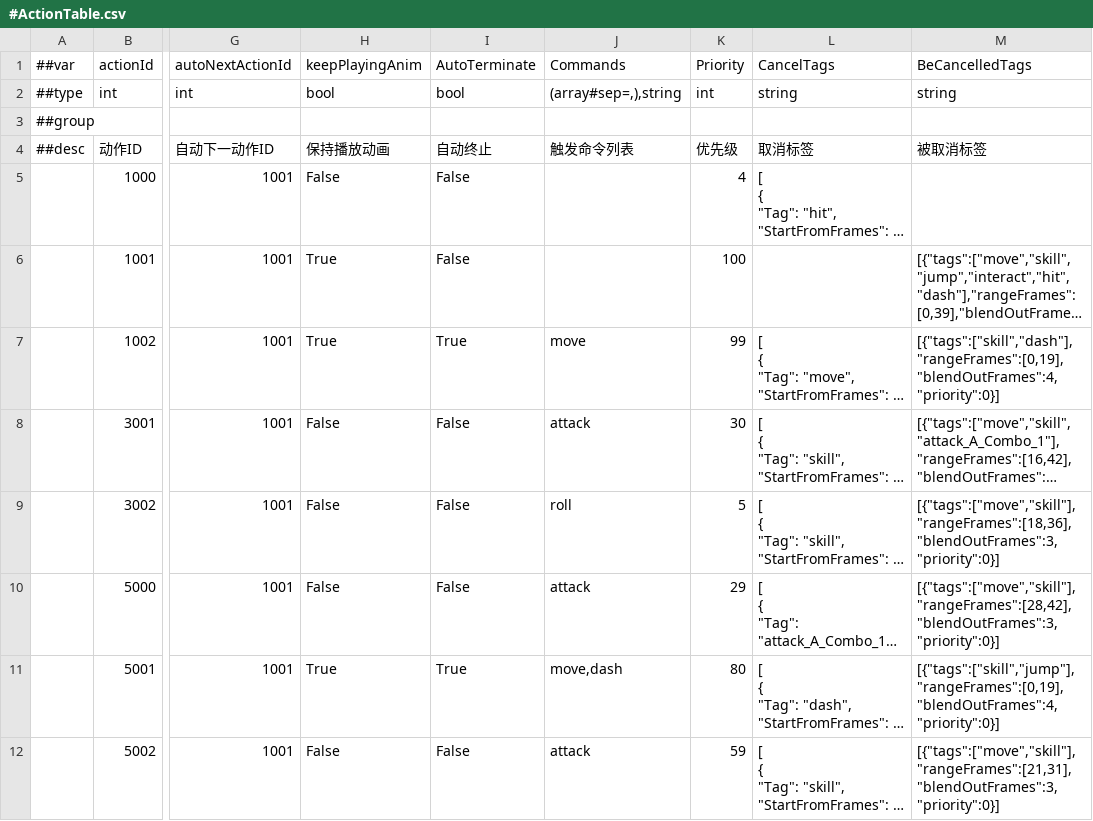
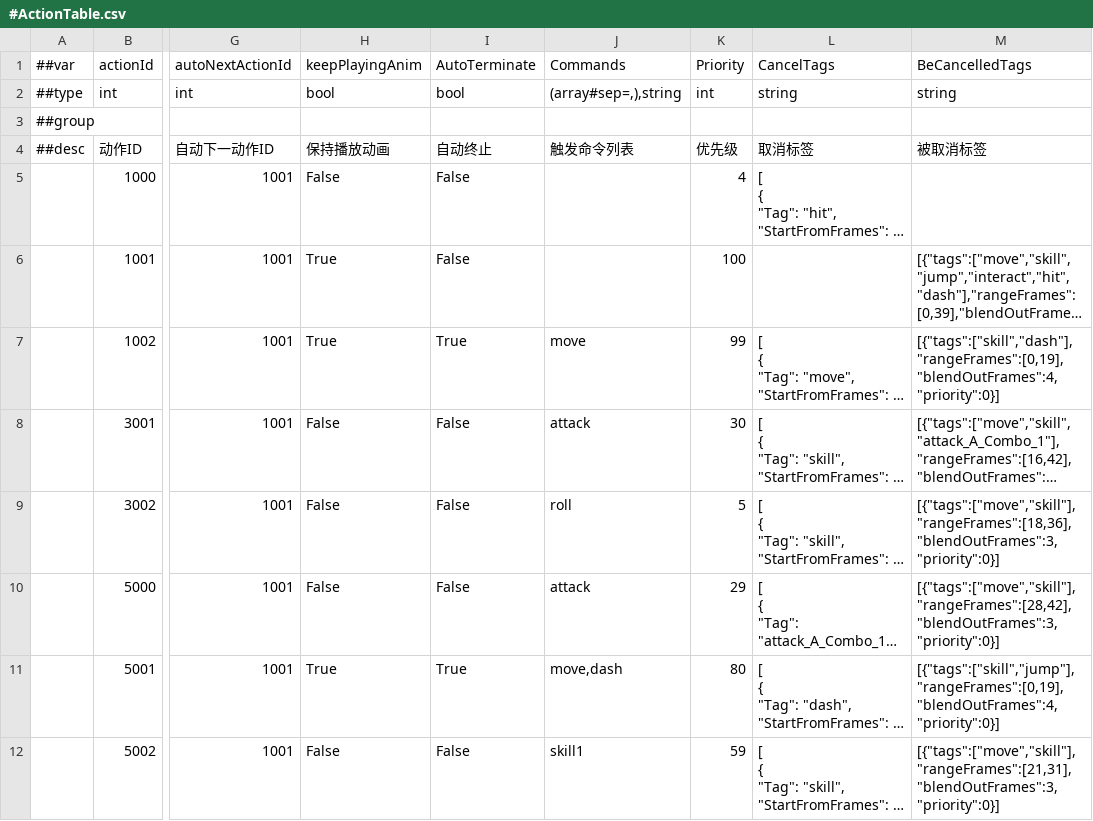
Before and after one commit to CeeLav/Astrum, a CSV file: AstrumConfig/Tables/Datas/BaseUnit/#ActionTable.csv, drawn as a sheet; only a part is shown, gaps mark what is left out; long unchanged cells end in …; the diff names each change by its address in the sheet, - before the commit and + after, or states it on an @@ line.

```diff
--- a/AstrumConfig/Tables/Datas/BaseUnit/#ActionTable.csv
+++ b/AstrumConfig/Tables/Datas/BaseUnit/#ActionTable.csv
-J12 (Commands): attack
+J12 (Commands): skill1
```
Also changed, not shown: AstrumConfig/Tables/Datas/BaseUnit/#BaseUnitTable.csv, AstrumConfig/Tables/Datas/Input/#InputBindingTable.csv, 8 other files.
